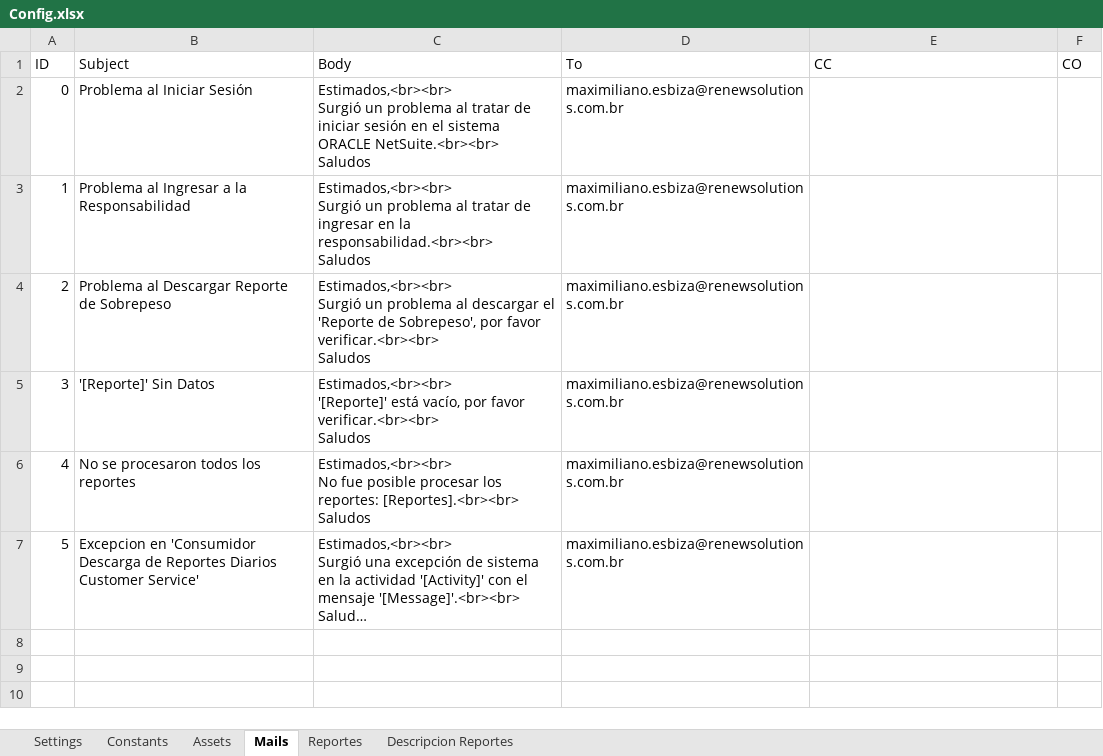
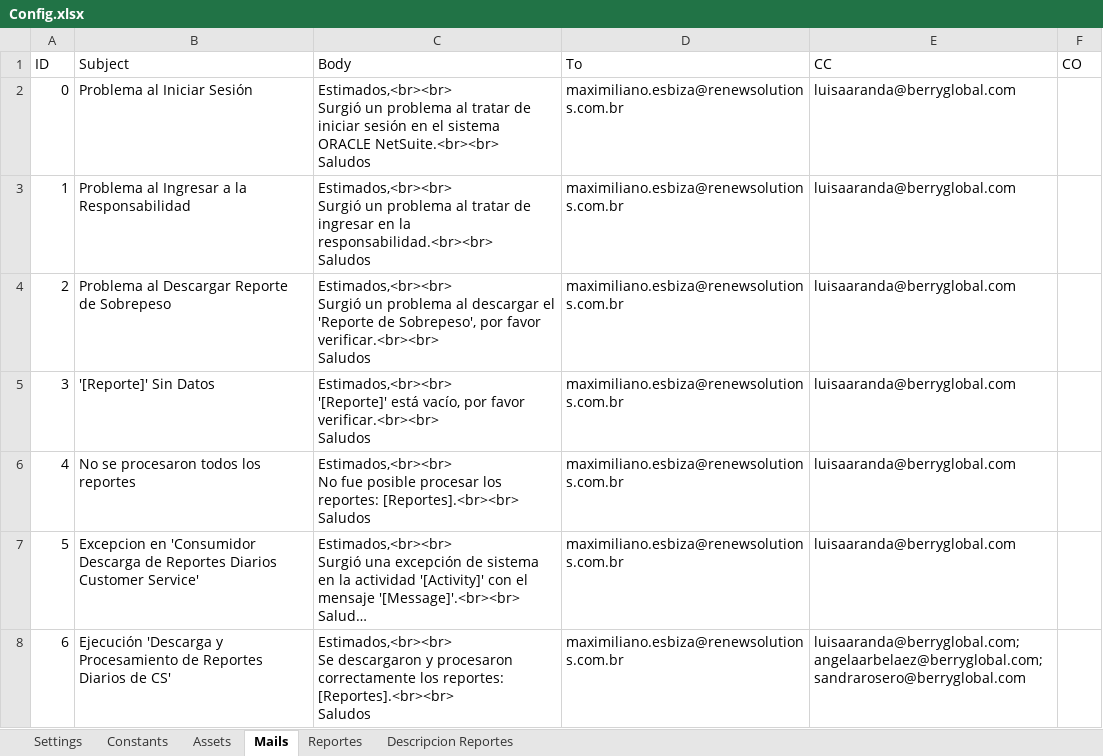
Before and after one commit to visionyaccionsrl/RPA_0014-Consumidor-Descarga-de-Reportes-Diarios-Customer-Service, an Excel workbook: Data/Config.xlsx, sheet Mails, drawn as a sheet; long unchanged cells end in …; values as stored, in another font and other column widths than the file's, no borders; ↵ is a line break in a cell; the diff names each change by its address in the sheet, - before the commit and + after, or states it on an @@ line.

```diff
--- a/Data/Config.xlsx (sheet Mails)
+++ b/Data/Config.xlsx (sheet Mails)
-E2:E7 (CC): (empty)
+E2:E7 (CC): luisaaranda@berryglobal.com
+row 8: 6 | Ejecución 'Descarga y Procesamiento de Reportes Diarios de CS' | Estimados,<br><br> ↵ Se descargaron y procesaron correctamente los reportes: [Reportes].<br><br> ↵ Saludos | maximiliano.esbiza@renewsolutions.com.br | luisaaranda@berryglobal.com; angelaarbelaez@berryglobal.com; sandrarosero@berryglobal.com
```
Also changed, not shown: 2 other files.
